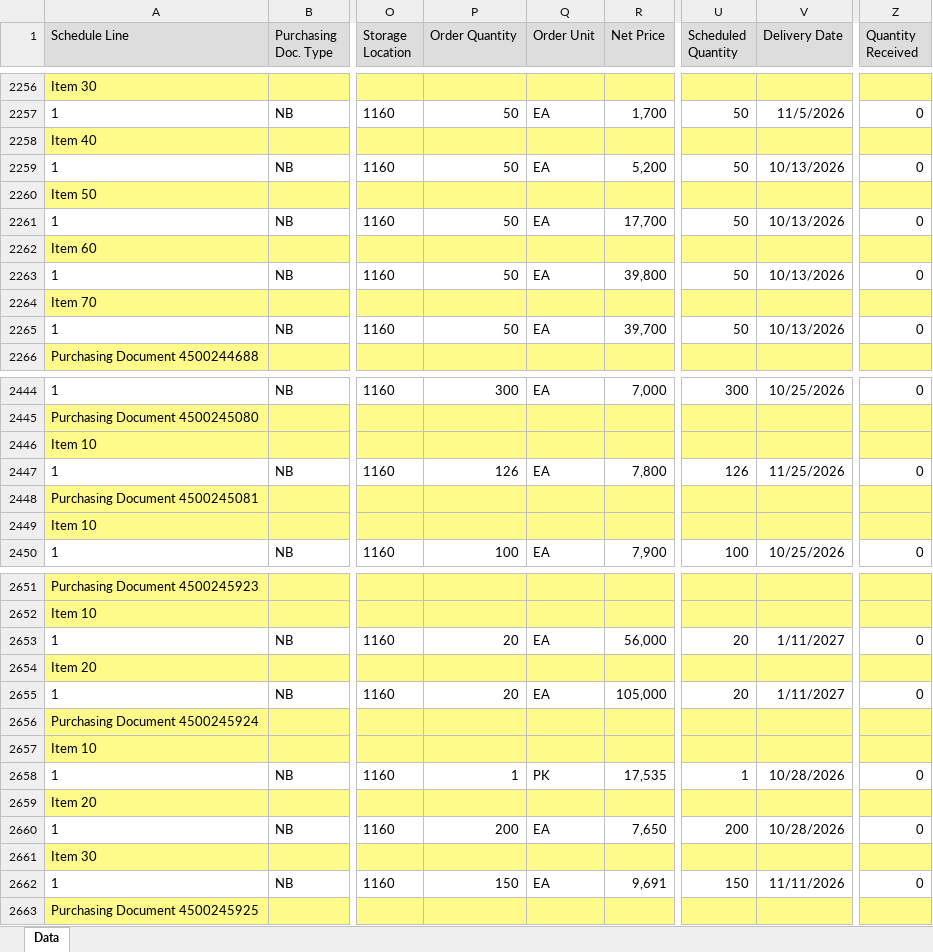
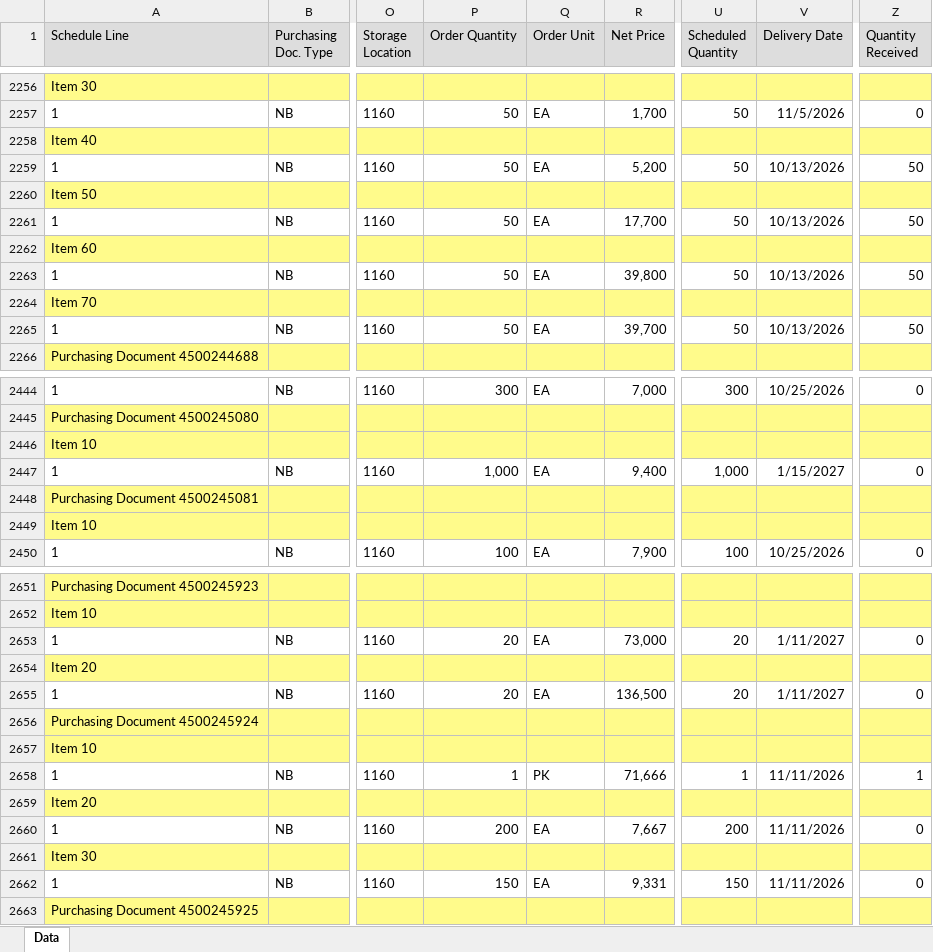
Before and after one commit to wjdwlals9545-arch/pbk-warehouse, an Excel workbook: public/data/DeliveryData_latest.xlsx, sheet Data, drawn as a sheet; only a part is shown, gaps mark what is left out; values as stored, in another font and other column widths than the file's, no borders; charts and pictures not drawn; the diff covers the shown part only; the diff names each change by its address in the sheet, - before the commit and + after, or states it on an @@ line.

Commit message:
Auto-update DeliveryData_latest.xlsx

```diff
--- a/public/data/DeliveryData_latest.xlsx (sheet Data)
+++ b/public/data/DeliveryData_latest.xlsx (sheet Data)
-Z2259 (Quantity Received): 0
+Z2259 (Quantity Received): 50
-Z2261 (Quantity Received): 0
+Z2261 (Quantity Received): 50
-Z2263 (Quantity Received): 0
+Z2263 (Quantity Received): 50
-Z2265 (Quantity Received): 0
+Z2265 (Quantity Received): 50
-P2447 (Order Quantity): 126
+P2447 (Order Quantity): 1,000
-R2447 (Net Price): 7,800
+R2447 (Net Price): 9,400
-U2447 (Scheduled Quantity): 126
+U2447 (Scheduled Quantity): 1,000
-V2447 (Delivery Date): 11/25/2026
+V2447 (Delivery Date): 1/15/2027
-R2653 (Net Price): 56,000
+R2653 (Net Price): 73,000
-R2655 (Net Price): 105,000
+R2655 (Net Price): 136,500
-R2658 (Net Price): 17,535
+R2658 (Net Price): 71,666
-V2658 (Delivery Date): 10/28/2026
+V2658 (Delivery Date): 11/11/2026
-Z2658 (Quantity Received): 0
+Z2658 (Quantity Received): 1
-R2660 (Net Price): 7,650
+R2660 (Net Price): 7,667
-V2660 (Delivery Date): 10/28/2026
+V2660 (Delivery Date): 11/11/2026
-R2662 (Net Price): 9,691
+R2662 (Net Price): 9,331
```
Also changed, not shown: 86 added rows and 13 edited cells elsewhere in this sheet, 4 other files.
